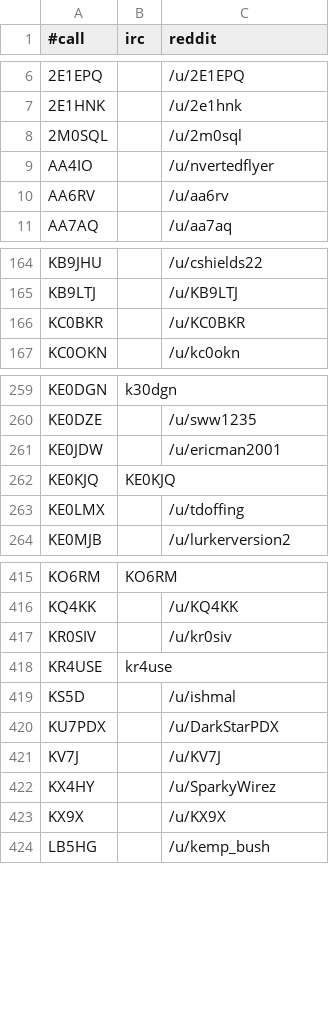
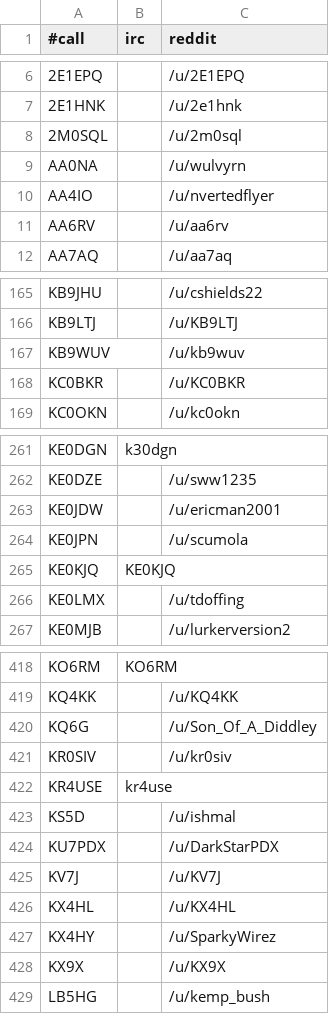
Before and after one commit to molo1134/qrmbot, a CSV file: lib/nicks.csv, drawn as a sheet; only a part is shown, gaps mark what is left out; the diff covers the shown part only.

Commit message:
scrape

```diff
--- a/lib/nicks.csv
+++ b/lib/nicks.csv
@@ -8,2 +8,3 @@
 2M0SQL,,/u/2m0sql
+AA0NA,,/u/wulvyrn
 AA4IO,,/u/nvertedflyer
@@ -165,2 +166,3 @@ KB9JHU,,/u/cshields22
 KB9LTJ,,/u/KB9LTJ
+KB9WUV,,/u/kb9wuv
 KC0BKR,,/u/KC0BKR
@@ -261,2 +263,3 @@ KE0DZE,,/u/sww1235
 KE0JDW,,/u/ericman2001
+KE0JPN,,/u/scumola
 KE0KJQ,KE0KJQ,
@@ -416,2 +419,3 @@ KO6RM,KO6RM,
 KQ4KK,,/u/KQ4KK
+KQ6G,,/u/Son_Of_A_Diddley
 KR0SIV,,/u/kr0siv
@@ -421,2 +425,3 @@ KU7PDX,,/u/DarkStarPDX
 KV7J,,/u/KV7J
+KX4HL,,/u/KX4HL
 KX4HY,,/u/SparkyWirez
```
Also changed, not shown: 2 added rows and 1 edited cell elsewhere in this file.
